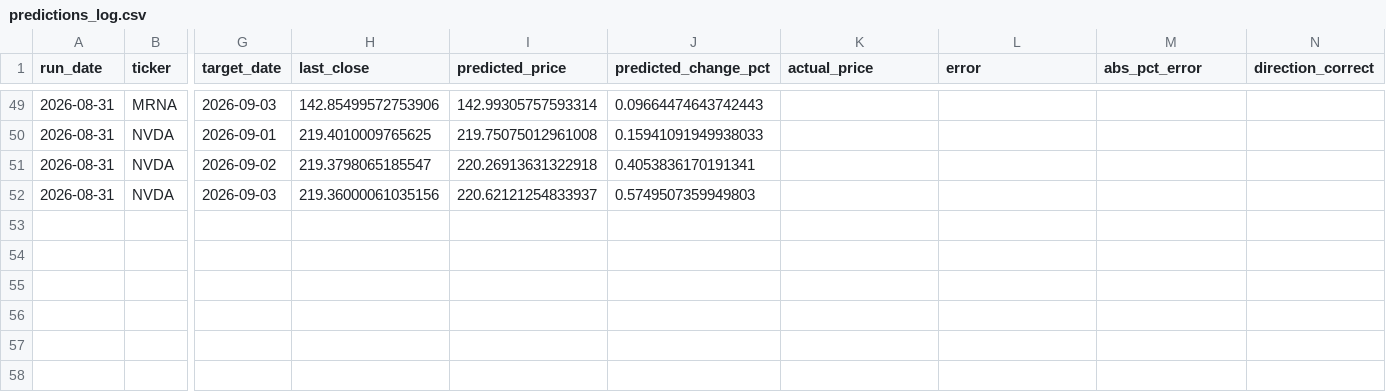
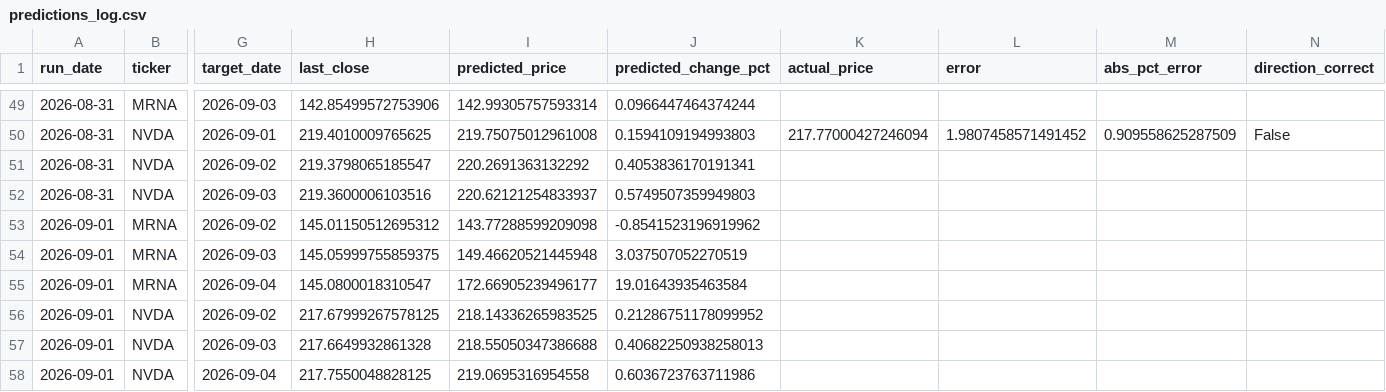
Before and after one commit to kandokmaithong8/stock-toolkit, a CSV file: predictions_log.csv, drawn as a sheet; only a part is shown, gaps mark what is left out; rows hold the shown columns only; the diff covers the shown part only; the diff names each change by its address in the sheet, - before the commit and + after, or states it on an @@ line.

```diff
--- a/predictions_log.csv
+++ b/predictions_log.csv
-J49 (predicted_change_pct): 0.09664474643742443
+J49 (predicted_change_pct): 0.0966447464374244
-J50 (predicted_change_pct): 0.15941091949938033
+J50 (predicted_change_pct): 0.1594109194993803
-K50 (actual_price): (empty)
+K50 (actual_price): 217.77000427246094
-L50 (error): (empty)
+L50 (error): 1.9807458571491452
-M50 (abs_pct_error): (empty)
+M50 (abs_pct_error): 0.909558625287509
-N50 (direction_correct): (empty)
+N50 (direction_correct): False
-I51 (predicted_price): 220.26913631322918
+I51 (predicted_price): 220.2691363132292
-H52 (last_close): 219.36000061035156
+H52 (last_close): 219.3600006103516
+row 53: 2026-09-01 | MRNA | 2026-09-02 | 145.01150512695312 | 143.77288599209098 | -0.8541523196919962
+row 54: 2026-09-01 | MRNA | 2026-09-03 | 145.05999755859375 | 149.46620521445948 | 3.037507052270519
+row 55: 2026-09-01 | MRNA | 2026-09-04 | 145.0800018310547 | 172.66905239496177 | 19.01643935463584
+row 56: 2026-09-01 | NVDA | 2026-09-02 | 217.67999267578125 | 218.14336265983525 | 0.21286751178099952
+row 57: 2026-09-01 | NVDA | 2026-09-03 | 217.6649932861328 | 218.55050347386688 | 0.40682250938258013
+row 58: 2026-09-01 | NVDA | 2026-09-04 | 217.7550048828125 | 219.0695316954558 | 0.6036723763711986
```
Also changed, not shown: 28 edited cells elsewhere in this file.
